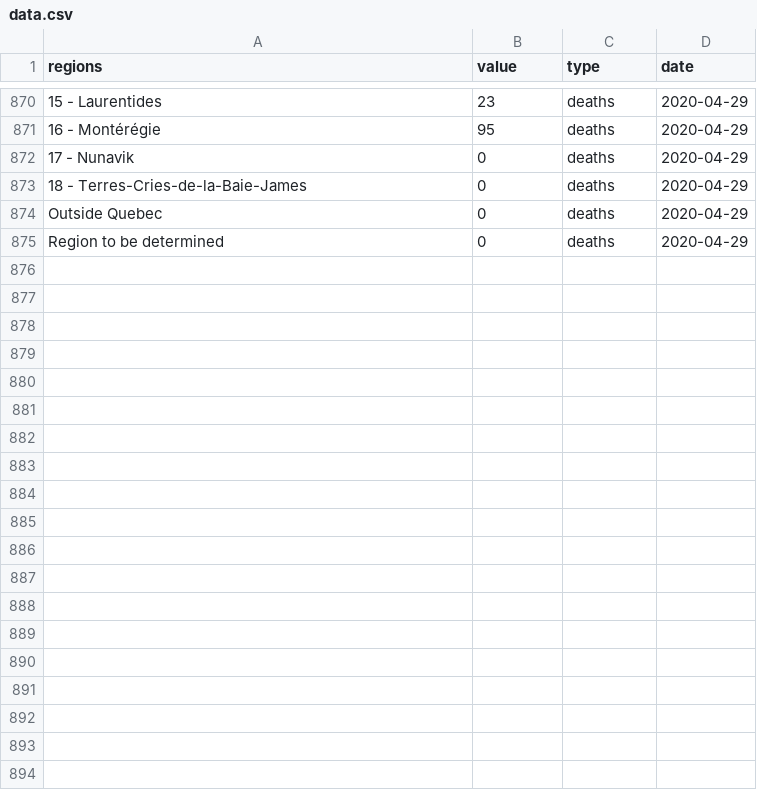
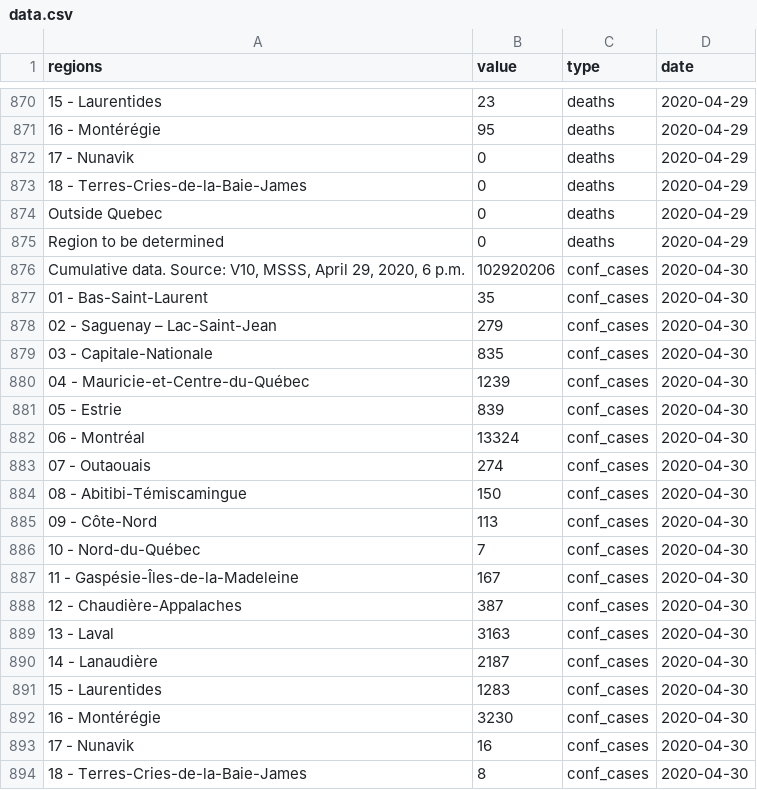
Before and after one commit to LVG77/covid-data-qc, a CSV file: covid_qc/data.csv, drawn as a sheet; only a part is shown, gaps mark what is left out; the diff covers the shown part only; the diff names each change by its address in the sheet, - before the commit and + after, or states it on an @@ line.

Commit message:
update covid_qc

```diff
--- a/covid_qc/data.csv
+++ b/covid_qc/data.csv
+row 876: Cumulative data. Source: V10, MSSS, April 29, 2020, 6 p.m. | 102920206 | conf_cases | 2020-04-30
+row 877: 01 - Bas-Saint-Laurent | 35 | conf_cases | 2020-04-30
+row 878: 02 - Saguenay – Lac-Saint-Jean | 279 | conf_cases | 2020-04-30
+row 879: 03 - Capitale-Nationale | 835 | conf_cases | 2020-04-30
+row 880: 04 - Mauricie-et-Centre-du-Québec | 1239 | conf_cases | 2020-04-30
+row 881: 05 - Estrie | 839 | conf_cases | 2020-04-30
+row 882: 06 - Montréal | 13324 | conf_cases | 2020-04-30
+row 883: 07 - Outaouais | 274 | conf_cases | 2020-04-30
+row 884: 08 - Abitibi-Témiscamingue | 150 | conf_cases | 2020-04-30
+row 885: 09 - Côte-Nord | 113 | conf_cases | 2020-04-30
+row 886: 10 - Nord-du-Québec | 7 | conf_cases | 2020-04-30
+row 887: 11 - Gaspésie-Îles-de-la-Madeleine | 167 | conf_cases | 2020-04-30
+row 888: 12 - Chaudière-Appalaches | 387 | conf_cases | 2020-04-30
+row 889: 13 - Laval | 3163 | conf_cases | 2020-04-30
+row 890: 14 - Lanaudière | 2187 | conf_cases | 2020-04-30
+row 891: 15 - Laurentides | 1283 | conf_cases | 2020-04-30
+row 892: 16 - Montérégie | 3230 | conf_cases | 2020-04-30
+row 893: 17 - Nunavik | 16 | conf_cases | 2020-04-30
+row 894: 18 - Terres-Cries-de-la-Baie-James | 8 | conf_cases | 2020-04-30
```
Also changed, not shown: 23 added rows elsewhere in this file, 3 other files.
